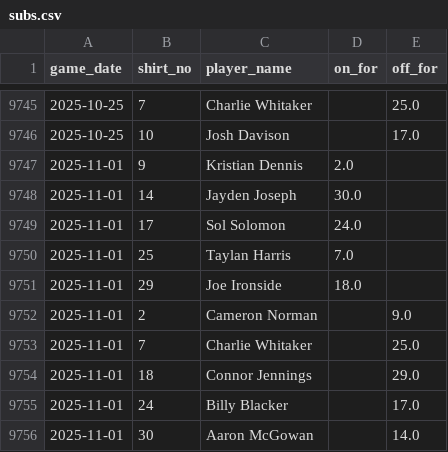
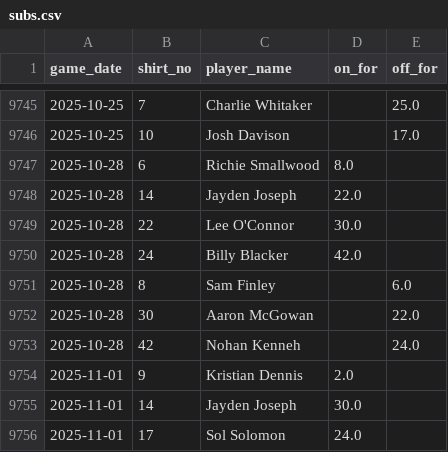
Before and after one commit to petebrown/data-updater, a CSV file: data/subs.csv, drawn as a sheet; only a part is shown, gaps mark what is left out; the shorter side is filled out with more unchanged rows; the diff names each change by its address in the sheet, - before the commit and + after, or states it on an @@ line.

```diff
--- a/data/subs.csv
+++ b/data/subs.csv
+row 9747: 2025-10-28 | 6 | Richie Smallwood | 8.0
+row 9748: 2025-10-28 | 14 | Jayden Joseph | 22.0
+row 9749: 2025-10-28 | 22 | Lee O'Connor | 30.0
+row 9750: 2025-10-28 | 24 | Billy Blacker | 42.0
+row 9751: 2025-10-28 | 8 | Sam Finley |  | 6.0
+row 9752: 2025-10-28 | 30 | Aaron McGowan |  | 22.0
+row 9753: 2025-10-28 | 42 | Nohan Kenneh |  | 24.0
```
Also changed, not shown: data/goals.csv, data/results.csv, 2 other files.
